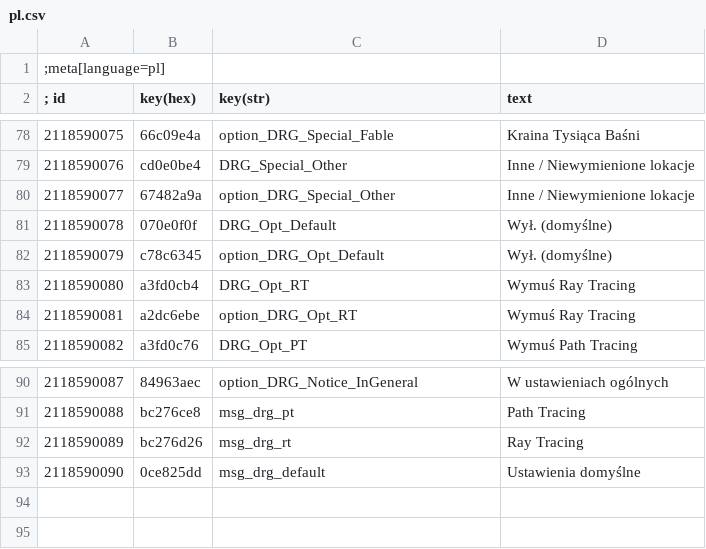
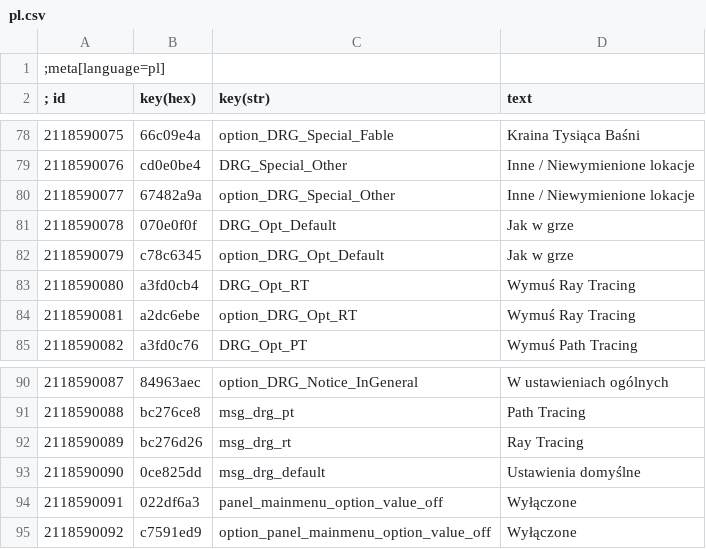
Before and after one commit to PurpleGale/W3Mod_DynamicRegionGraphics, a CSV file: localization/pl.csv, drawn as a sheet; only a part is shown, gaps mark what is left out.

```diff
--- a/localization/pl.csv
+++ b/localization/pl.csv
@@ -80,4 +80,4 @@
 2118590077|67482a9a|option_DRG_Special_Other|Inne / Niewymienione lokacje
-2118590078|070e0f0f|DRG_Opt_Default|Wył. (domyślne)
-2118590079|c78c6345|option_DRG_Opt_Default|Wył. (domyślne)
+2118590078|070e0f0f|DRG_Opt_Default|Jak w grze
+2118590079|c78c6345|option_DRG_Opt_Default|Jak w grze
 2118590080|a3fd0cb4|DRG_Opt_RT|Wymuś Ray Tracing
@@ -93 +93,3 @@
 2118590090|0ce825dd|msg_drg_default|Ustawienia domyślne
+2118590091|022df6a3|panel_mainmenu_option_value_off|Wyłączone
+2118590092|c7591ed9|option_panel_mainmenu_option_value_off|Wyłączone
```
Also changed, not shown: localization/ar.csv, localization/br.csv, 37 other files.
